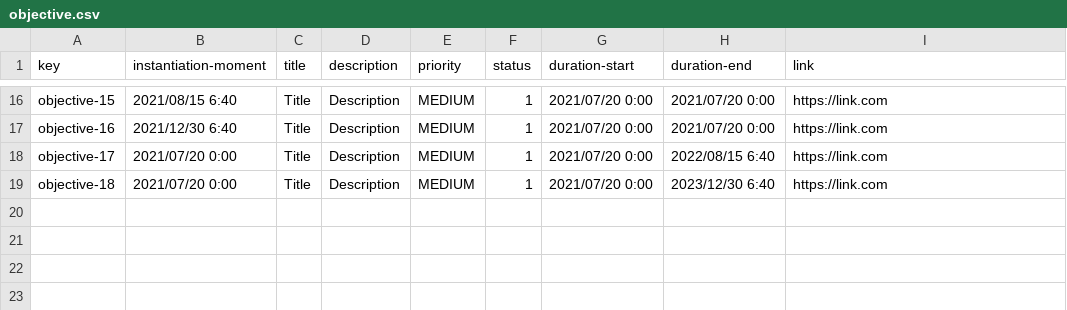
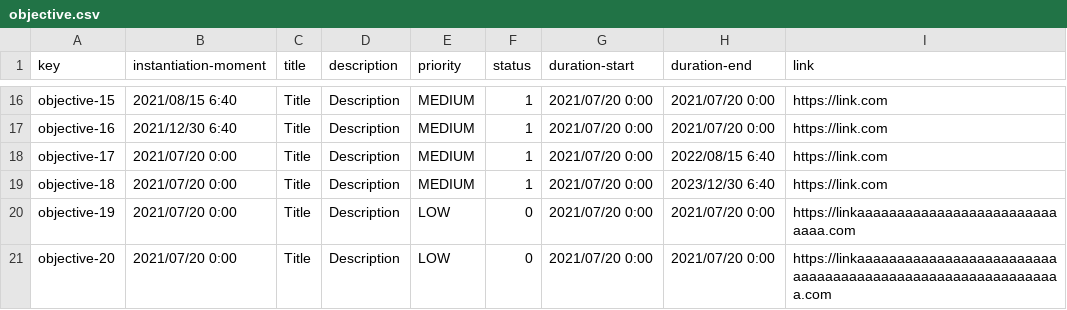
Before and after one commit to DP2-c1-028/Acme-SF-D01, a CSV file: src/main/webapp/WEB-INF/resources/sample-data/objective.csv, drawn as a sheet; only a part is shown, gaps mark what is left out.

```diff
--- a/src/main/webapp/WEB-INF/resources/sample-data/objective.csv
+++ b/src/main/webapp/WEB-INF/resources/sample-data/objective.csv
@@ -19 +19,3 @@ objective-17,2021/07/20 0:00,"Title","Description",MEDIUM,1,2021/07/20 0:00,2022
 objective-18,2021/07/20 0:00,"Title","Description",MEDIUM,1,2021/07/20 0:00,2023/12/30 6:40,"https://link.com"
+objective-19,2021/07/20 0:00,"Title","Description",LOW,0,2021/07/20 0:00,2021/07/20 0:00,"https://linkaaaaaaaaaaaaaaaaaaaaaaaaaaaaa.com"
+objective-20,2021/07/20 0:00,"Title","Description",LOW,0,2021/07/20 0:00,2021/07/20 0:00,"https://linkaaaaaaaaaaaaaaaaaaaaaaaaaaaaaaaaaaaaaaaaaaaaaaaaaaaaaaaaaaa.com"
```
Also changed, not shown: src/main/webapp/WEB-INF/resources/sample-data/project.csv.
